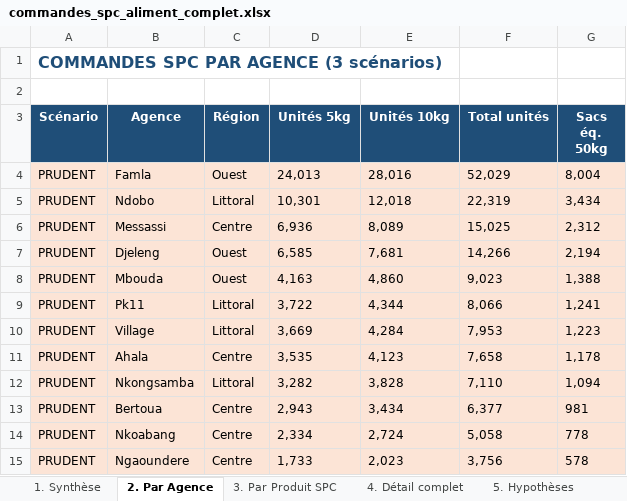
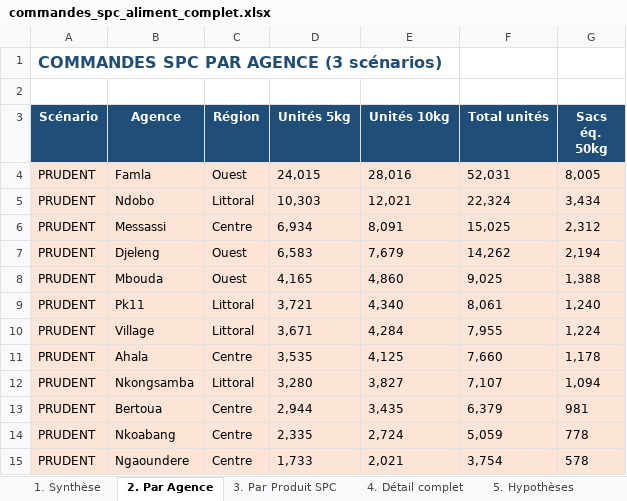
Before and after one commit to frwil/njs-sales-analysis, an Excel workbook: download/commandes_spc_aliment_complet.xlsx, sheet 2. Par Agence, drawn as a sheet; only a part is shown; values as stored, in another font and other column widths than the file's, no borders; the diff covers the shown part only; the diff names each change by its address in the sheet, - before the commit and + after, or states it on an @@ line.

```diff
--- a/download/commandes_spc_aliment_complet.xlsx (sheet 2. Par Agence)
+++ b/download/commandes_spc_aliment_complet.xlsx (sheet 2. Par Agence)
-D4 (Unités 5kg): 24,013
+D4 (Unités 5kg): 24,015
-F4 (Total unités): 52,029
+F4 (Total unités): 52,031
-G4 (Sacs éq. 50kg): 8,004
+G4 (Sacs éq. 50kg): 8,005
-D5 (Unités 5kg): 10,301
+D5 (Unités 5kg): 10,303
-E5 (Unités 10kg): 12,018
+E5 (Unités 10kg): 12,021
-F5 (Total unités): 22,319
+F5 (Total unités): 22,324
-D6 (Unités 5kg): 6,936
+D6 (Unités 5kg): 6,934
-E6 (Unités 10kg): 8,089
+E6 (Unités 10kg): 8,091
-D7 (Unités 5kg): 6,585
+D7 (Unités 5kg): 6,583
-E7 (Unités 10kg): 7,681
+E7 (Unités 10kg): 7,679
-F7 (Total unités): 14,266
+F7 (Total unités): 14,262
-D8 (Unités 5kg): 4,163
+D8 (Unités 5kg): 4,165
-F8 (Total unités): 9,023
+F8 (Total unités): 9,025
-D9 (Unités 5kg): 3,722
+D9 (Unités 5kg): 3,721
-E9 (Unités 10kg): 4,344
+E9 (Unités 10kg): 4,340
-F9 (Total unités): 8,066
+F9 (Total unités): 8,061
-G9 (Sacs éq. 50kg): 1,241
+G9 (Sacs éq. 50kg): 1,240
-D10 (Unités 5kg): 3,669
+D10 (Unités 5kg): 3,671
-F10 (Total unités): 7,953
+F10 (Total unités): 7,955
-G10 (Sacs éq. 50kg): 1,223
+G10 (Sacs éq. 50kg): 1,224
-E11 (Unités 10kg): 4,123
+E11 (Unités 10kg): 4,125
-F11 (Total unités): 7,658
+F11 (Total unités): 7,660
-D12 (Unités 5kg): 3,282
+D12 (Unités 5kg): 3,280
-E12 (Unités 10kg): 3,828
+E12 (Unités 10kg): 3,827
-F12 (Total unités): 7,110
+F12 (Total unités): 7,107
-D13 (Unités 5kg): 2,943
+D13 (Unités 5kg): 2,944
-E13 (Unités 10kg): 3,434
+E13 (Unités 10kg): 3,435
-F13 (Total unités): 6,377
+F13 (Total unités): 6,379
-D14 (Unités 5kg): 2,334
+D14 (Unités 5kg): 2,335
-F14 (Total unités): 5,058
+F14 (Total unités): 5,059
-E15 (Unités 10kg): 2,023
+E15 (Unités 10kg): 2,021
-F15 (Total unités): 3,756
+F15 (Total unités): 3,754
```
Also changed, not shown: 81 edited cells elsewhere in this sheet, sheet 4. Détail complet, sheet 3. Par Produit SPC, sheet 1. Synthèse, 3 other files.
